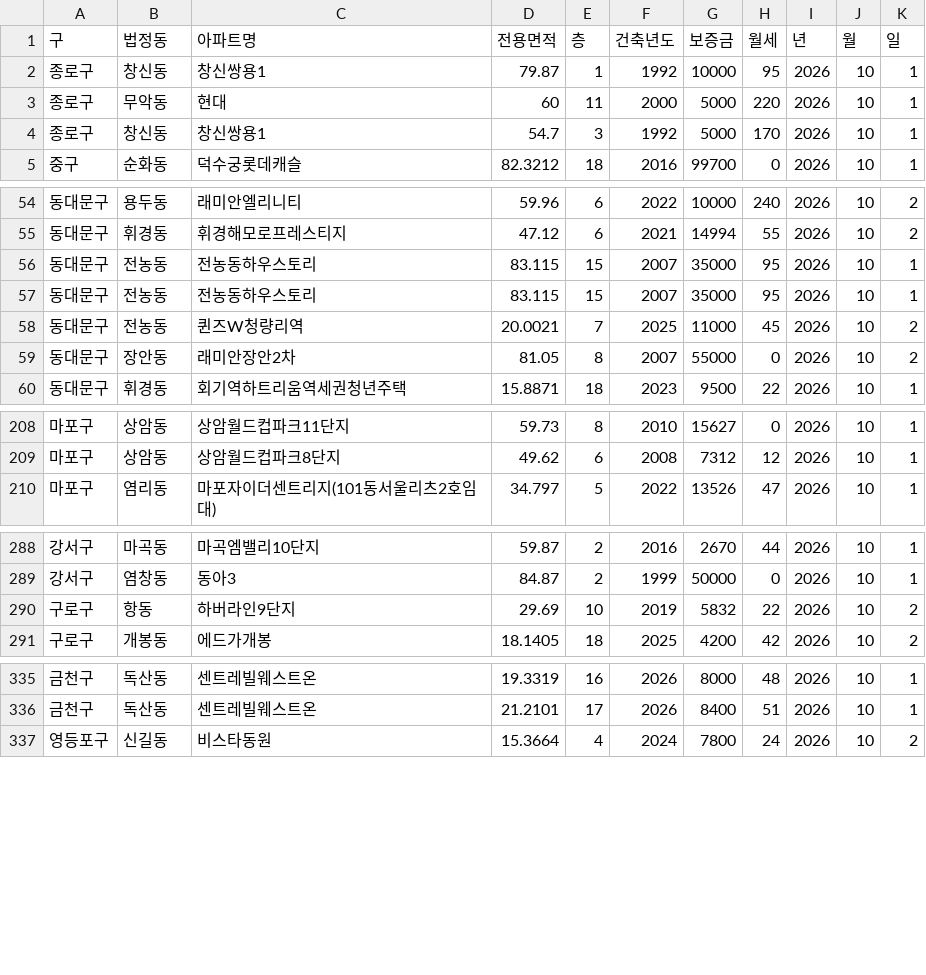
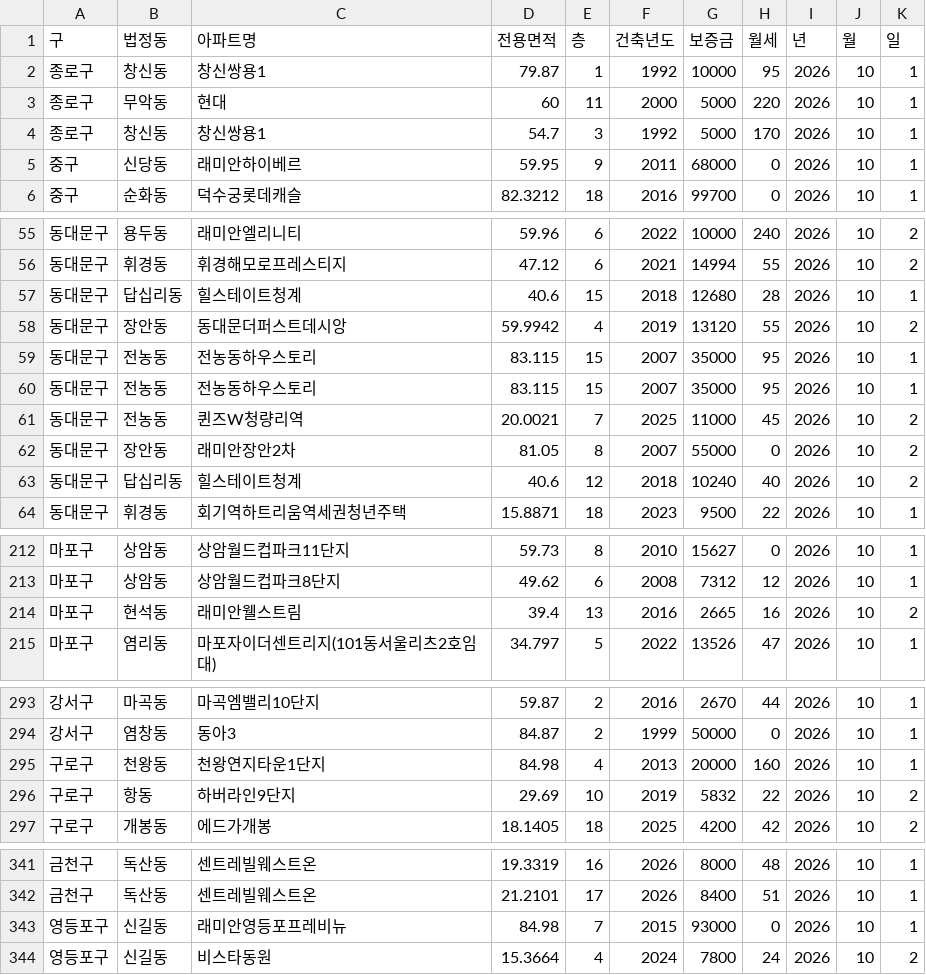
Before and after one commit to sean794/Real-Estate, a CSV file: data/apt_rent/202610.csv, drawn as a sheet; only a part is shown, gaps mark what is left out; the diff covers the shown part only; the diff names each change by its address in the sheet, - before the commit and + after, or states it on an @@ line.

```diff
--- a/data/apt_rent/202610.csv
+++ b/data/apt_rent/202610.csv
+row 5: 중구 | 신당동 | 래미안하이베르 | 59.95 | 9 | 2011 | 68000 | 0 | 2026 | 10 | 1
+row 57: 동대문구 | 답십리동 | 힐스테이트청계 | 40.6 | 15 | 2018 | 12680 | 28 | 2026 | 10 | 1
+row 58: 동대문구 | 장안동 | 동대문더퍼스트데시앙 | 59.9942 | 4 | 2019 | 13120 | 55 | 2026 | 10 | 2
+row 63: 동대문구 | 답십리동 | 힐스테이트청계 | 40.6 | 12 | 2018 | 10240 | 40 | 2026 | 10 | 2
+row 214: 마포구 | 현석동 | 래미안웰스트림 | 39.4 | 13 | 2016 | 2665 | 16 | 2026 | 10 | 2
+row 295: 구로구 | 천왕동 | 천왕연지타운1단지 | 84.98 | 4 | 2013 | 20000 | 160 | 2026 | 10 | 1
+row 343: 영등포구 | 신길동 | 래미안영등포프레비뉴 | 84.98 | 7 | 2015 | 93000 | 0 | 2026 | 10 | 1
```
Also changed, not shown: 1 added row elsewhere in this file, data/apt_rent/202609.csv, data/apt_trade/202608.csv, 8 other files.
